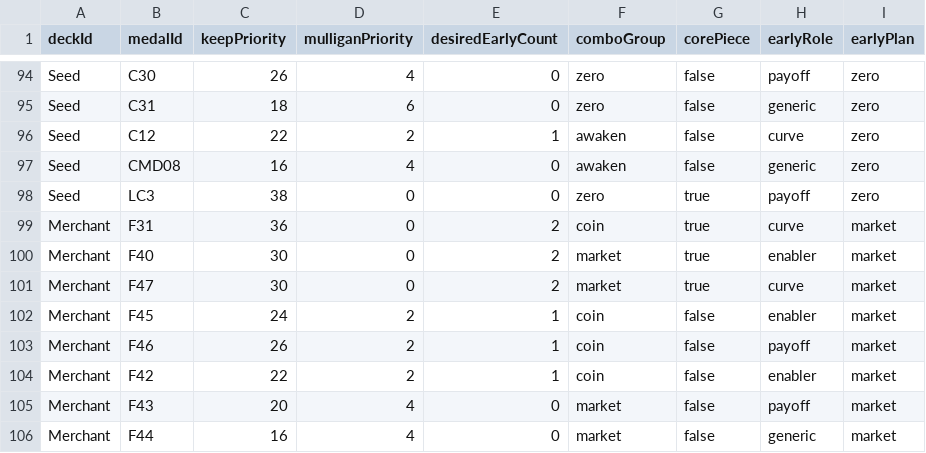
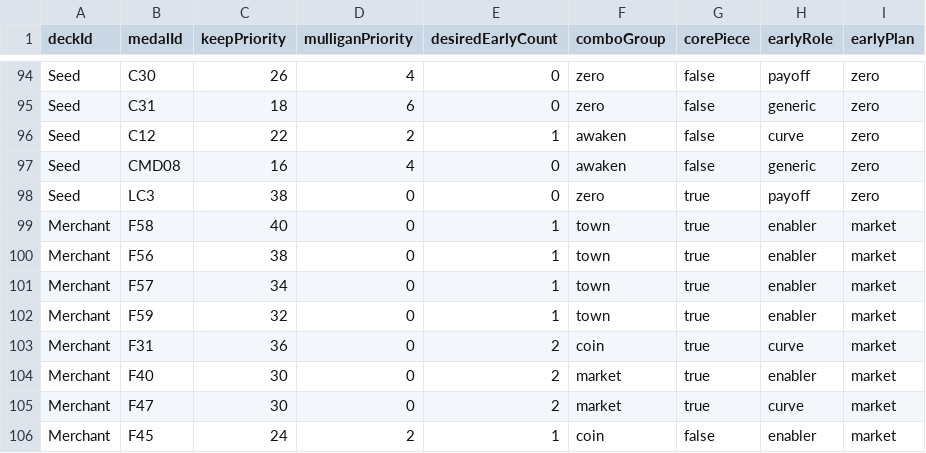
Before and after one commit to igmky/dice-assemblers-web, a CSV file: StreamingAssets/cpu_mulligan.csv, drawn as a sheet; only a part is shown, gaps mark what is left out; the shorter side is filled out with more unchanged rows.

```diff
--- a/StreamingAssets/cpu_mulligan.csv
+++ b/StreamingAssets/cpu_mulligan.csv
@@ -98,2 +98,6 @@ Seed,CMD08,16,4,0,awaken,false,generic,zero
 Seed,LC3,38,0,0,zero,true,payoff,zero
+Merchant,F58,40,0,1,town,true,enabler,market
+Merchant,F56,38,0,1,town,true,enabler,market
+Merchant,F57,34,0,1,town,true,enabler,market
+Merchant,F59,32,0,1,town,true,enabler,market
 Merchant,F31,36,0,2,coin,true,curve,market
```
Also changed, not shown: 8 other files.
